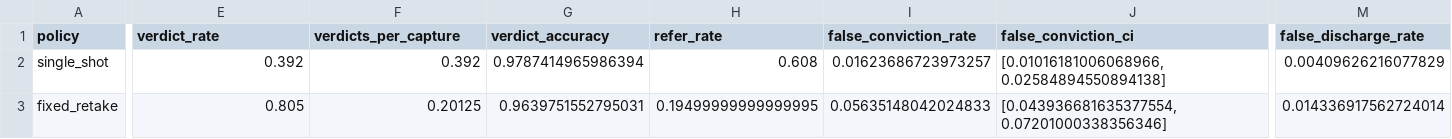
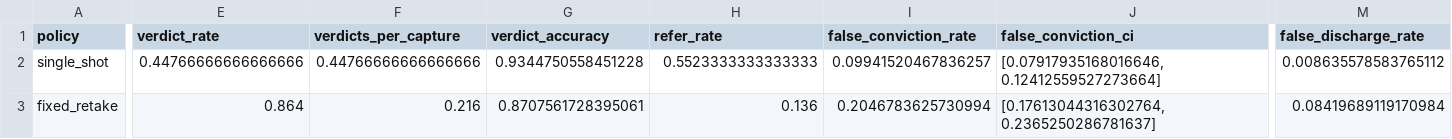
Before and after one commit to AIscend-Research/dental-extension, a CSV file: results/e6_real_leaderboard_likelihood-ratio.csv, drawn as a sheet; only a part is shown, gaps mark what is left out; the diff covers the shown part only; the diff names each change by its address in the sheet, - before the commit and + after, or states it on an @@ line.

```diff
--- a/results/e6_real_leaderboard_likelihood-ratio.csv
+++ b/results/e6_real_leaderboard_likelihood-ratio.csv
-E2 (verdict_rate): 0.392
+E2 (verdict_rate): 0.44766666666666666
-F2 (verdicts_per_capture): 0.392
+F2 (verdicts_per_capture): 0.44766666666666666
-G2 (verdict_accuracy): 0.9787414965986394
+G2 (verdict_accuracy): 0.9344750558451228
-H2 (refer_rate): 0.608
+H2 (refer_rate): 0.5523333333333333
-I2 (false_conviction_rate): 0.01623686723973257
+I2 (false_conviction_rate): 0.09941520467836257
-J2 (false_conviction_ci): [0.01016181006068966, 0.02584894550894138]
+J2 (false_conviction_ci): [0.07917935168016646, 0.12412559527273664]
-M2 (false_discharge_rate): 0.00409626216077829
+M2 (false_discharge_rate): 0.008635578583765112
-E3 (verdict_rate): 0.805
+E3 (verdict_rate): 0.864
-F3 (verdicts_per_capture): 0.20125
+F3 (verdicts_per_capture): 0.216
-G3 (verdict_accuracy): 0.9639751552795031
+G3 (verdict_accuracy): 0.8707561728395061
-H3 (refer_rate): 0.19499999999999995
+H3 (refer_rate): 0.136
-I3 (false_conviction_rate): 0.05635148042024833
+I3 (false_conviction_rate): 0.2046783625730994
-J3 (false_conviction_ci): [0.043936681635377554, 0.07201000338356346]
+J3 (false_conviction_ci): [0.17613044316302764, 0.2365250286781637]
-M3 (false_discharge_rate): 0.014336917562724014
+M3 (false_discharge_rate): 0.08419689119170984
```
Also changed, not shown: 58 edited cells elsewhere in this file, results/e3_budget_sweep.csv, results/e3_headline_conformal.csv, 50 other files.
